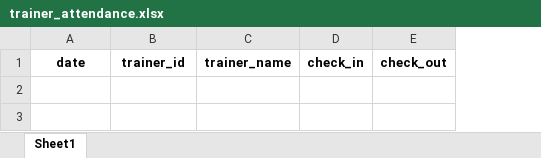
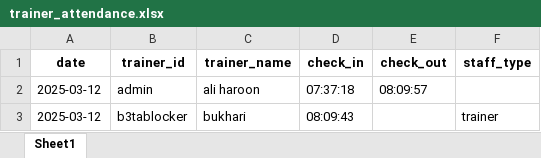
Before and after one commit to danishjavedcodes/gym_management, an Excel workbook: data/trainer_attendance.xlsx, sheet Sheet1, drawn as a sheet; values as stored, in another font and other column widths than the file's, no borders; the diff names each change by its address in the sheet, - before the commit and + after, or states it on an @@ line.

```diff
--- a/data/trainer_attendance.xlsx (sheet Sheet1)
+++ b/data/trainer_attendance.xlsx (sheet Sheet1)
+column F (staff_type), empty
+row 2: 2025-03-12 | admin | ali haroon | 07:37:18 | 08:09:57
+row 3: 2025-03-12 | b3tablocker | bukhari | 08:09:43 |  | trainer
```
Also changed, not shown: data/attendance.xlsx, data/inventory.xlsx, 8 other files.
